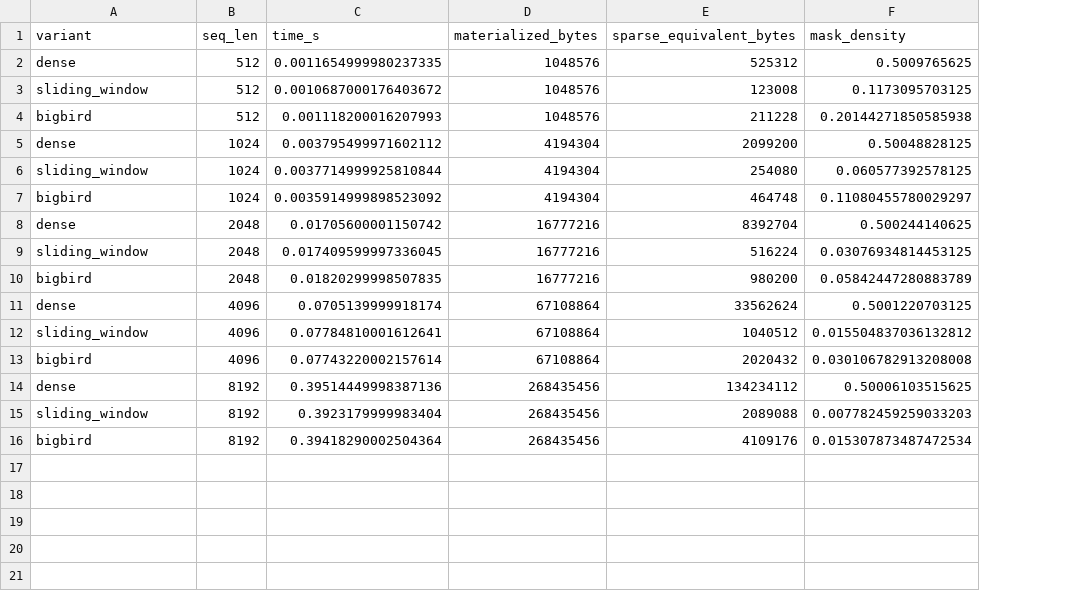
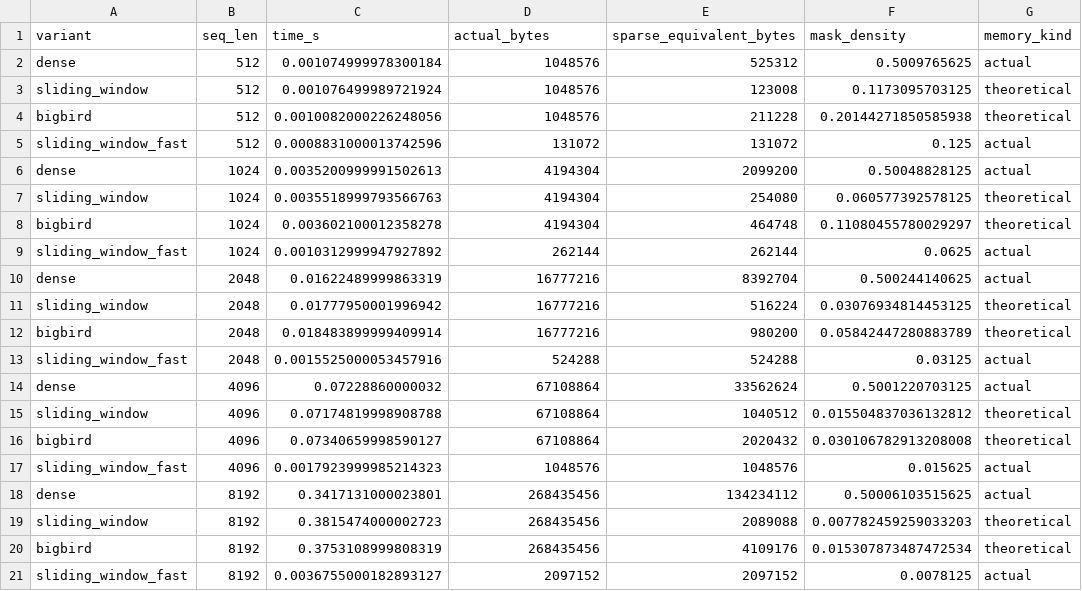
Before and after one commit to mishravideh40-dotcom/Sparse-Attention, a CSV file: benchmark_results/results.csv, drawn as a sheet; addresses are those after the commit; the diff names each change by its address in the sheet, - before the commit and + after, or states it on an @@ line.

Commit message:
Add real gather-based sliding-window kernel, not just a masked reference
sliding_window_attention_fast (sparse_attention/sliding_window.py) pads
and unfolds K/V so each query only ever computes scores against the
window_size keys actually in its window, instead of forming the full
(seq_len, seq_len) matrix and masking most of it away. Checked against
the existing masked reference for correctness across typical shapes and
edge cases (window_size=1, seq_len=1, window_size>=seq_len, batch>1) --
6 new tests, 29 total.

Wire it into scripts/benchmark.py alongside the reference implementations.
Measured (not theoretical) result at seq_len=8192: ~97x faster than dense
(3.49ms vs 338ms) and ~128x less memory (2.10MB vs 268.44MB), matching
the reference's already-plotted theoretical line almost exactly. BigBird
doesn't get an equivalent kernel -- its random component isn't a fixed
contiguous offset the way a window is, so a real gather kernel for it is
a harder problem, called out explicitly as future work rather than
attempted.

WRITEUP.md and README.md updated with the real numbers and the scoping
rationale for why only sliding-window got a fast kernel.

```diff
--- a/benchmark_results/results.csv
+++ b/benchmark_results/results.csv
+column G (memory_kind), rows 2-4: actual | theoretical | theoretical; rows 6-8: actual | theoretical | theoretical; rows 10-12: actual | theoretical | theoretical; rows 14-16: actual | theoretical | theoretical; rows 18-20: actual | theoretical | theoretical
-D1: materialized_bytes
+D1: actual_bytes
-C2 (time_s): 0.0011654999980237335
+C2 (time_s): 0.001074999978300184
-C3 (time_s): 0.0010687000176403672
+C3 (time_s): 0.001076499989721924
-C4 (time_s): 0.001118200016207993
+C4 (time_s): 0.0010082000226248056
+row 5: sliding_window_fast | 512 | 0.0008831000013742596 | 131072 | 131072 | 0.125 | actual
-C6 (time_s): 0.003795499971602112
+C6 (time_s): 0.0035200999991502613
-C7 (time_s): 0.0037714999925810844
+C7 (time_s): 0.0035518999793566763
-C8 (time_s): 0.0035914999898523092
+C8 (time_s): 0.003602100012358278
+row 9: sliding_window_fast | 1024 | 0.0010312999947927892 | 262144 | 262144 | 0.0625 | actual
-C10 (time_s): 0.01705600001150742
+C10 (time_s): 0.01622489999863319
-C11 (time_s): 0.017409599997336045
+C11 (time_s): 0.01777950001996942
-C12 (time_s): 0.01820299998507835
+C12 (time_s): 0.018483899999409914
+row 13: sliding_window_fast | 2048 | 0.0015525000053457916 | 524288 | 524288 | 0.03125 | actual
-C14 (time_s): 0.0705139999918174
+C14 (time_s): 0.07228860000032
-C15 (time_s): 0.07784810001612641
+C15 (time_s): 0.07174819998908788
-C16 (time_s): 0.07743220002157614
+C16 (time_s): 0.07340659998590127
+row 17: sliding_window_fast | 4096 | 0.0017923999985214323 | 1048576 | 1048576 | 0.015625 | actual
-C18 (time_s): 0.39514449998387136
+C18 (time_s): 0.3417131000023801
-C19 (time_s): 0.3923179999983404
+C19 (time_s): 0.3815474000002723
-C20 (time_s): 0.39418290002504364
+C20 (time_s): 0.3753108999808319
+row 21: sliding_window_fast | 8192 | 0.0036755000182893127 | 2097152 | 2097152 | 0.0078125 | actual
```
Also changed, not shown: 7 other files.
